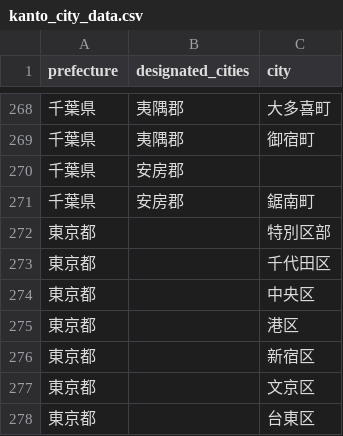
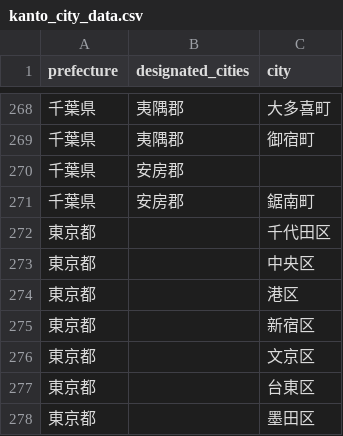
Before and after one commit to ag113ate/gattsuri_gourmet_site, a CSV file: db/kanto_city_data.csv, drawn as a sheet; only a part is shown, gaps mark what is left out; the shorter side is filled out with more unchanged rows.

Commit message:
Modify city csv data

```diff
--- a/db/kanto_city_data.csv
+++ b/db/kanto_city_data.csv
@@ -271,3 +271,2 @@ prefecture,designated_cities,city
 千葉県,安房郡,鋸南町
-東京都,,特別区部
 東京都,,千代田区
```
